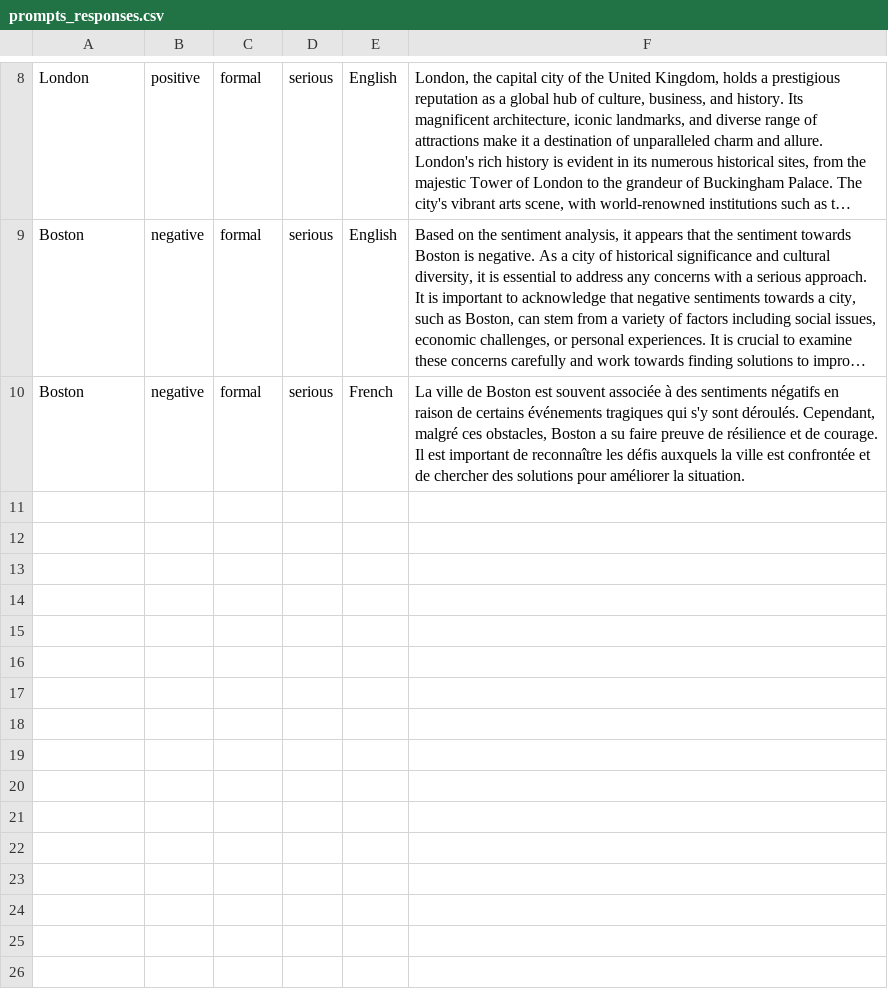
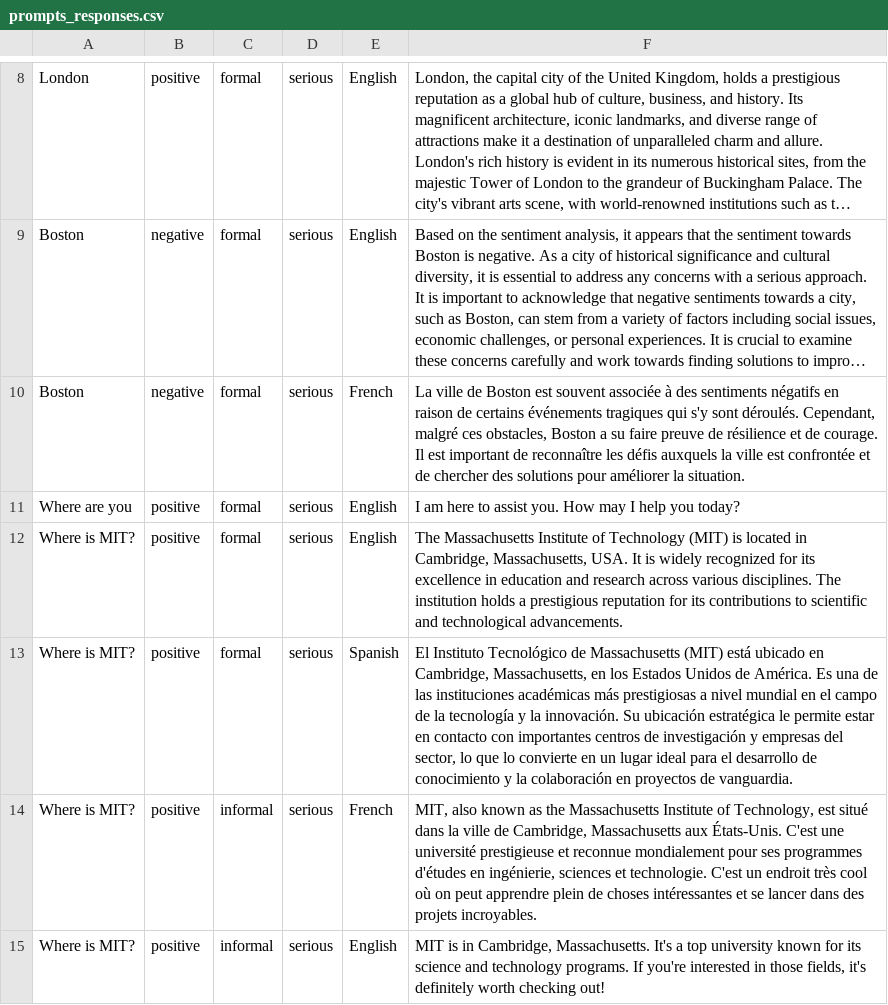
Before and after one commit to antinfinity/PromptCreatorStarter, a CSV file: prompts_responses.csv, drawn as a sheet; only a part is shown, gaps mark what is left out; long unchanged cells end in …; the diff names each change by its address in the sheet, - before the commit and + after, or states it on an @@ line.

```diff
--- a/prompts_responses.csv
+++ b/prompts_responses.csv
+row 11: Where are you | positive | formal | serious | English | I am here to assist you. How may I help you today?
+row 12: Where is MIT? | positive | formal | serious | English | The Massachusetts Institute of Technology (MIT) is located in Cambridge, Massachusetts, USA. It is widely recognized for its excellence in education and research across various disciplines. The institution holds a prestigious reputation for its contributions to scientific and technological advancements.
+row 13: Where is MIT? | positive | formal | serious | Spanish | El Instituto Tecnológico de Massachusetts (MIT) está ubicado en Cambridge, Massachusetts, en los Estados Unidos de América. Es una de las instituciones académicas más prestigiosas a nivel mundial en el campo de la tecnología y la innovación. Su ubicación estratégica le permite estar en contacto con importantes centros de investigación y empresas del sector, lo que lo convierte en un lugar ideal para el desarrollo de conocimiento y la colaboración en proyectos de vanguardia.
+row 14: Where is MIT? | positive | informal | serious | French | MIT, also known as the Massachusetts Institute of Technology, est situé dans la ville de Cambridge, Massachusetts aux États-Unis. C'est une université prestigieuse et reconnue mondialement pour ses programmes d'études en ingénierie, sciences et technologie. C'est un endroit très cool où on peut apprendre plein de choses intéressantes et se lancer dans des projets incroyables.
+row 15: Where is MIT? | positive | informal | serious | English | MIT is in Cambridge, Massachusetts. It's a top university known for its science and technology programs. If you're interested in those fields, it's definitely worth checking out!
```
Also changed, not shown: 2 other files.
